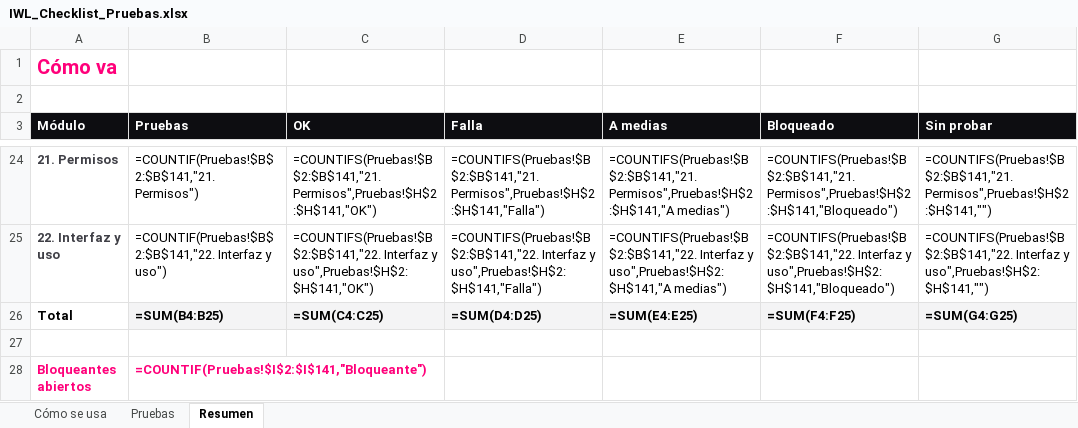
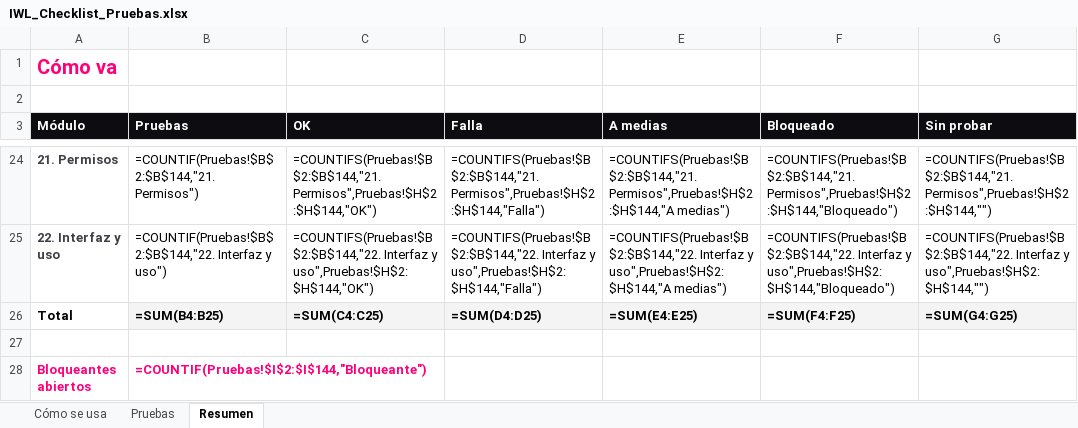
Before and after one commit to NiageCH/IWL_Platform, an Excel workbook: IWL_Checklist_Pruebas.xlsx, sheet Resumen, drawn as a sheet; only a part is shown, gaps mark what is left out; values as stored, in another font and other column widths than the file's, no borders; formulas without a stored value are shown as written; conditional formats not drawn; the diff covers the shown part only; the diff names each change by its address in the sheet, - before the commit and + after, or states it on an @@ line.

```diff
--- a/IWL_Checklist_Pruebas.xlsx (sheet Resumen)
+++ b/IWL_Checklist_Pruebas.xlsx (sheet Resumen)
-B24 (Pruebas): =COUNTIF(Pruebas!$B$2:$B$141,"21. Permisos")
+B24 (Pruebas): =COUNTIF(Pruebas!$B$2:$B$144,"21. Permisos")
-C24 (OK): =COUNTIFS(Pruebas!$B$2:$B$141,"21. Permisos",Pruebas!$H$2:$H$141,"OK")
+C24 (OK): =COUNTIFS(Pruebas!$B$2:$B$144,"21. Permisos",Pruebas!$H$2:$H$144,"OK")
-D24 (Falla): =COUNTIFS(Pruebas!$B$2:$B$141,"21. Permisos",Pruebas!$H$2:$H$141,"Falla")
+D24 (Falla): =COUNTIFS(Pruebas!$B$2:$B$144,"21. Permisos",Pruebas!$H$2:$H$144,"Falla")
-E24 (A medias): =COUNTIFS(Pruebas!$B$2:$B$141,"21. Permisos",Pruebas!$H$2:$H$141,"A medias")
+E24 (A medias): =COUNTIFS(Pruebas!$B$2:$B$144,"21. Permisos",Pruebas!$H$2:$H$144,"A medias")
-F24 (Bloqueado): =COUNTIFS(Pruebas!$B$2:$B$141,"21. Permisos",Pruebas!$H$2:$H$141,"Bloqueado")
+F24 (Bloqueado): =COUNTIFS(Pruebas!$B$2:$B$144,"21. Permisos",Pruebas!$H$2:$H$144,"Bloqueado")
-G24 (Sin probar): =COUNTIFS(Pruebas!$B$2:$B$141,"21. Permisos",Pruebas!$H$2:$H$141,"")
+G24 (Sin probar): =COUNTIFS(Pruebas!$B$2:$B$144,"21. Permisos",Pruebas!$H$2:$H$144,"")
-B25 (Pruebas): =COUNTIF(Pruebas!$B$2:$B$141,"22. Interfaz y…
+B25 (Pruebas): =COUNTIF(Pruebas!$B$2:$B$144,"22. Interfaz y…
-C25 (OK): =COUNTIFS(Pruebas!$B$2:$B$141,"22. Interfaz y uso",Pruebas!$H$2:$H$141,"OK")
+C25 (OK): =COUNTIFS(Pruebas!$B$2:$B$144,"22. Interfaz y uso",Pruebas!$H$2:$H$144,"OK")
-D25 (Falla): =COUNTIFS(Pruebas!$B$2:$B$141,"22. Interfaz y uso",Pruebas!$H$2:$H$141,"Falla")
+D25 (Falla): =COUNTIFS(Pruebas!$B$2:$B$144,"22. Interfaz y uso",Pruebas!$H$2:$H$144,"Falla")
-E25 (A medias): =COUNTIFS(Pruebas!$B$2:$B$141,"22. Interfaz y uso",Pruebas!$H$2:$H$141,"A medias")
+E25 (A medias): =COUNTIFS(Pruebas!$B$2:$B$144,"22. Interfaz y uso",Pruebas!$H$2:$H$144,"A medias")
-F25 (Bloqueado): =COUNTIFS(Pruebas!$B$2:$B$141,"22. Interfaz y uso",Pruebas!$H$2:$H$141,"Bloqueado")
+F25 (Bloqueado): =COUNTIFS(Pruebas!$B$2:$B$144,"22. Interfaz y uso",Pruebas!$H$2:$H$144,"Bloqueado")
-G25 (Sin probar): =COUNTIFS(Pruebas!$B$2:$B$141,"22. Interfaz y uso",Pruebas!$H$2:$H$141,"")
+G25 (Sin probar): =COUNTIFS(Pruebas!$B$2:$B$144,"22. Interfaz y uso",Pruebas!$H$2:$H$144,"")
-B28 (Pruebas): =COUNTIF(Pruebas!$I$2:$I$141,"Bloqueante")
+B28 (Pruebas): =COUNTIF(Pruebas!$I$2:$I$144,"Bloqueante")
```
Also changed, not shown: 120 edited cells elsewhere in this sheet, sheet Pruebas, 8 other files.
